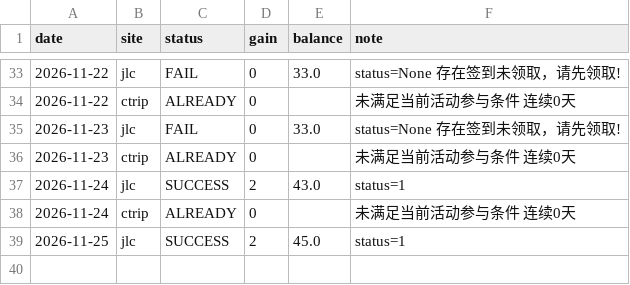
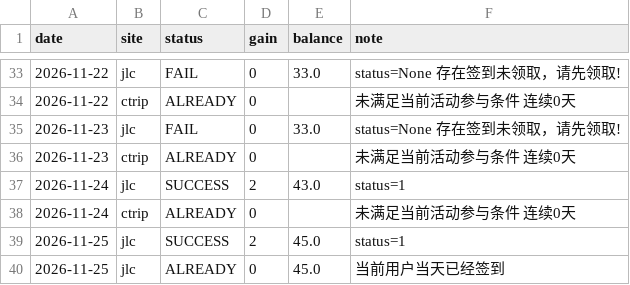
Before and after one commit to DM-1107/smzdm-checkin, a CSV file: gains.csv, drawn as a sheet; only a part is shown, gaps mark what is left out.

```diff
--- a/gains.csv
+++ b/gains.csv
@@ -39 +39,2 @@ date,site,status,gain,balance,note
 2026-11-25,jlc,SUCCESS,2,45.0,status=1
+2026-11-25,jlc,ALREADY,0,45.0,当前用户当天已经签到
```
